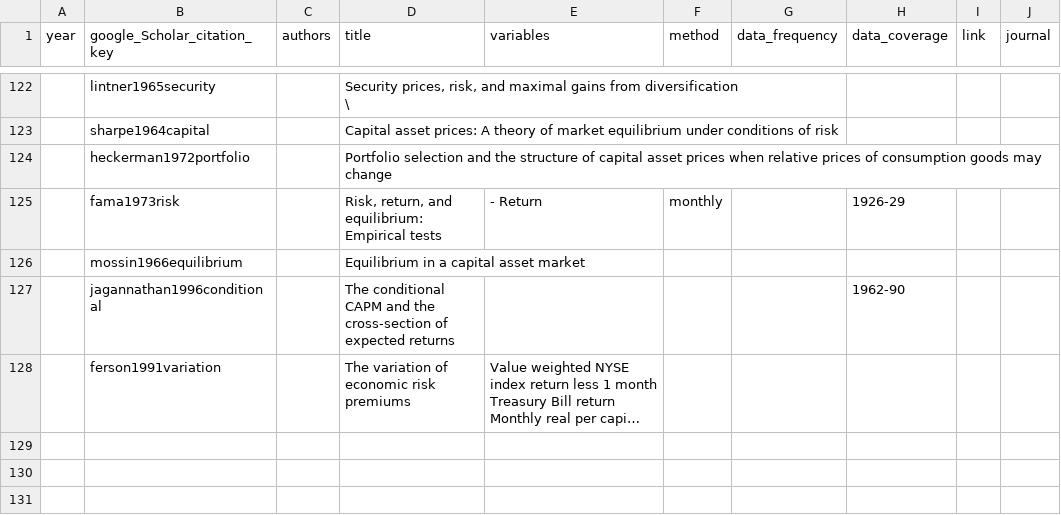
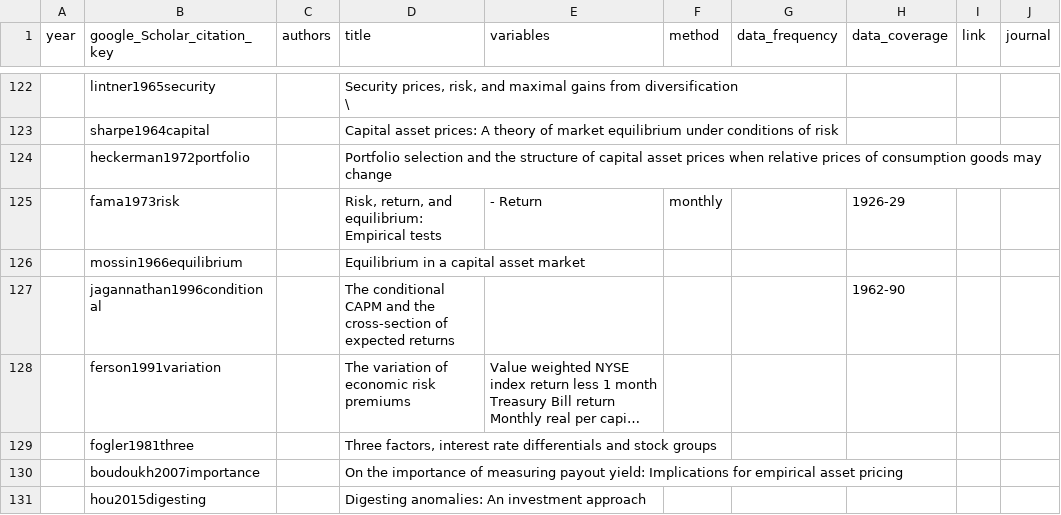
Before and after one commit to krishpn/financialanomalies, a CSV file: literatures.csv, drawn as a sheet; only a part is shown, gaps mark what is left out; long unchanged cells end in …; the diff names each change by its address in the sheet, - before the commit and + after, or states it on an @@ line.

```diff
--- a/literatures.csv
+++ b/literatures.csv
+row 129:  | fogler1981three |  | Three factors, interest rate differentials and stock groups
+row 130:  | boudoukh2007importance |  | On the importance of measuring payout yield: Implications for empirical asset pricing
+row 131:  | hou2015digesting |  | Digesting anomalies: An investment approach
```
Also changed, not shown: 8 other files.
